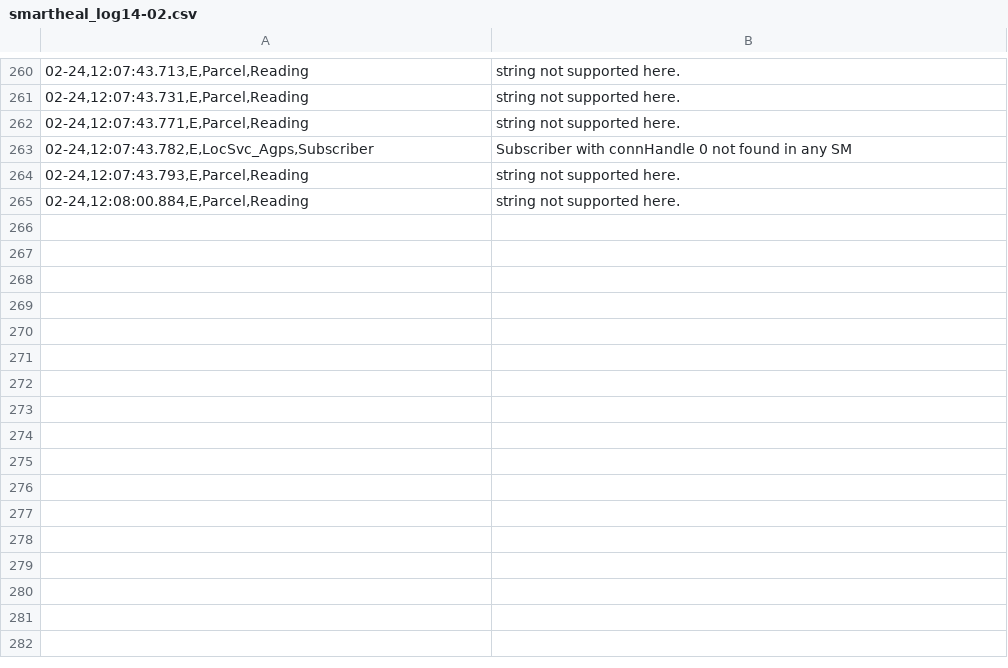
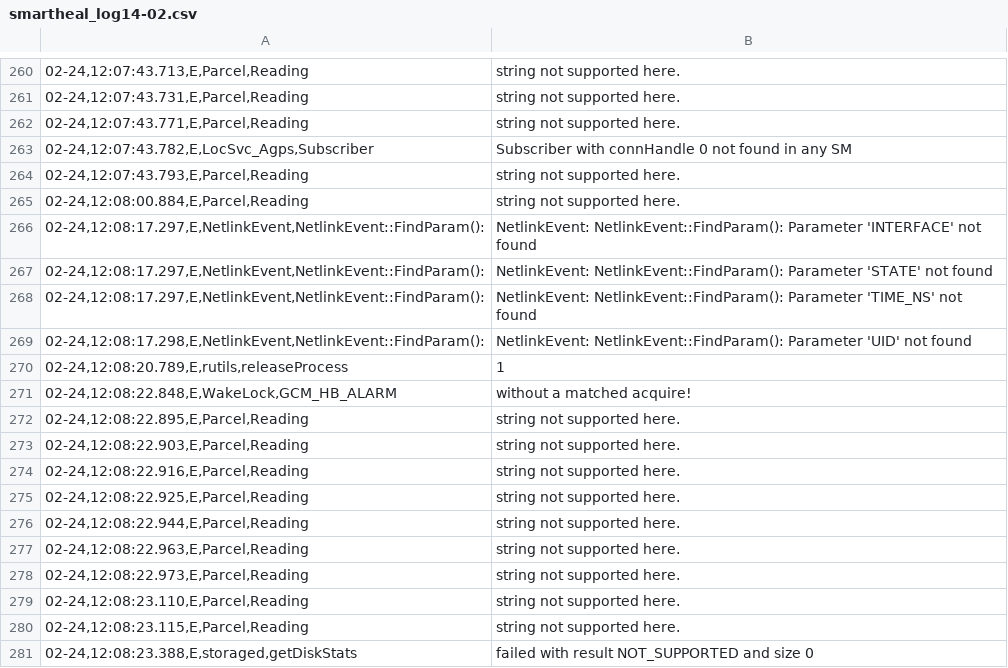
Before and after one commit to sumitmalik39/sumit, a CSV file: smartheal_log14-02.csv, drawn as a sheet; only a part is shown, gaps mark what is left out; the diff names each change by its address in the sheet, - before the commit and + after, or states it on an @@ line.

Commit message:
smartheal_log.csv

```diff
--- a/smartheal_log14-02.csv
+++ b/smartheal_log14-02.csv
+row 266: 02-24,12:08:17.297,E,NetlinkEvent,NetlinkEvent::FindParam(): | NetlinkEvent: NetlinkEvent::FindParam(): Parameter 'INTERFACE' not found
+row 267: 02-24,12:08:17.297,E,NetlinkEvent,NetlinkEvent::FindParam(): | NetlinkEvent: NetlinkEvent::FindParam(): Parameter 'STATE' not found
+row 268: 02-24,12:08:17.297,E,NetlinkEvent,NetlinkEvent::FindParam(): | NetlinkEvent: NetlinkEvent::FindParam(): Parameter 'TIME_NS' not found
+row 269: 02-24,12:08:17.298,E,NetlinkEvent,NetlinkEvent::FindParam(): | NetlinkEvent: NetlinkEvent::FindParam(): Parameter 'UID' not found
+row 270: 02-24,12:08:20.789,E,rutils,releaseProcess | 1
+row 271: 02-24,12:08:22.848,E,WakeLock,GCM_HB_ALARM | without a matched acquire!
+row 272: 02-24,12:08:22.895,E,Parcel,Reading | string not supported here.
+row 273: 02-24,12:08:22.903,E,Parcel,Reading | string not supported here.
+row 274: 02-24,12:08:22.916,E,Parcel,Reading | string not supported here.
+row 275: 02-24,12:08:22.925,E,Parcel,Reading | string not supported here.
+row 276: 02-24,12:08:22.944,E,Parcel,Reading | string not supported here.
+row 277: 02-24,12:08:22.963,E,Parcel,Reading | string not supported here.
+row 278: 02-24,12:08:22.973,E,Parcel,Reading | string not supported here.
+row 279: 02-24,12:08:23.110,E,Parcel,Reading | string not supported here.
+row 280: 02-24,12:08:23.115,E,Parcel,Reading | string not supported here.
+row 281: 02-24,12:08:23.388,E,storaged,getDiskStats | failed with result NOT_SUPPORTED and size 0
```
